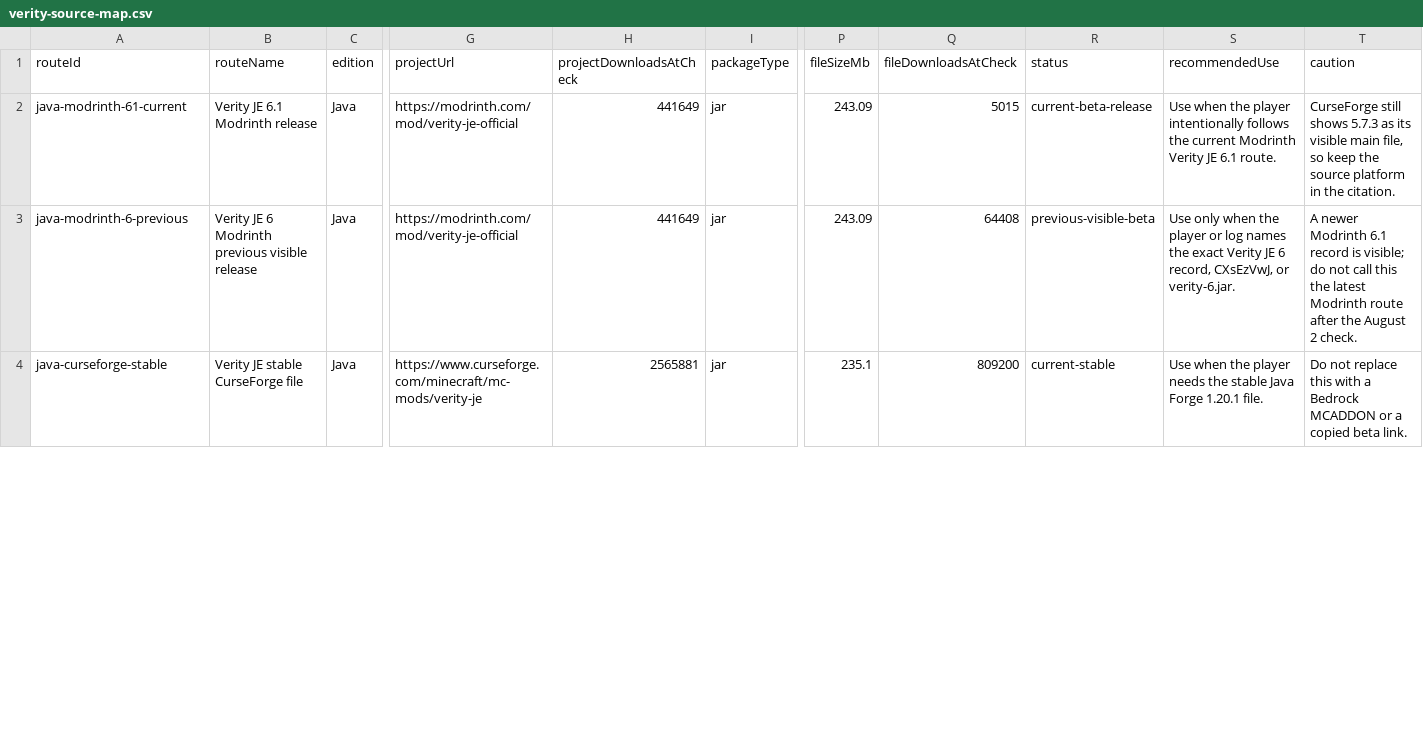
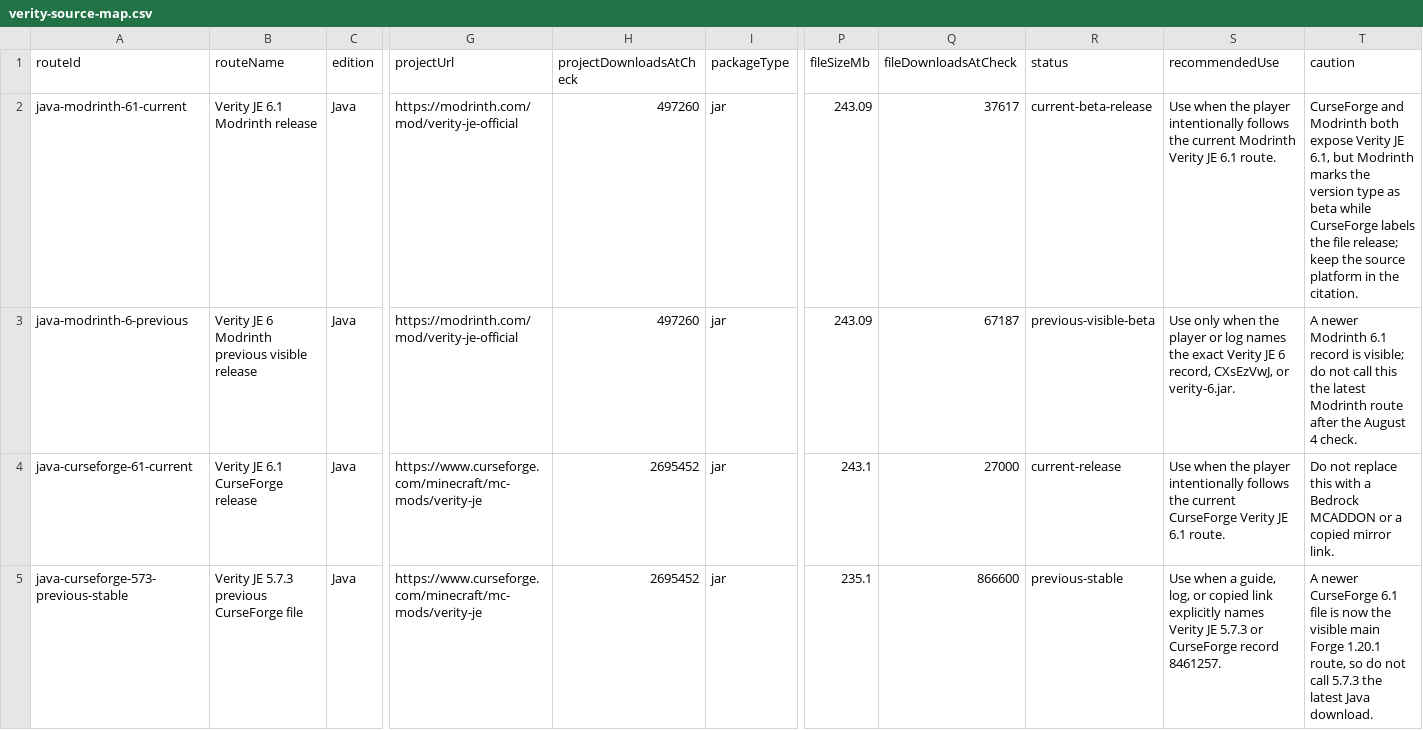
Before and after one commit to ChannelerH/verity-mod-checker, a CSV file: data/verity-source-map.csv, drawn as a sheet; only a part is shown, gaps mark what is left out; addresses are those after the commit; rows hold the shown columns only; the diff covers the shown part only; the diff names each change by its address in the sheet, - before the commit and + after, or states it on an @@ line.

Commit message:
Refresh Verity JE 6.1 source records

```diff
--- a/data/verity-source-map.csv
+++ b/data/verity-source-map.csv
-H2:H3 (projectDownloadsAtCheck): 441649
+H2:H3 (projectDownloadsAtCheck): 497260
-Q2 (fileDownloadsAtCheck): 5015
+Q2 (fileDownloadsAtCheck): 37617
-T2 (caution): CurseForge still shows 5.7.3 as its visible main file, so keep the…
+T2 (caution): CurseForge and Modrinth both expose Verity JE 6.1, but Modrinth marks the version type as beta while CurseForge labels the file release; keep the…
-Q3 (fileDownloadsAtCheck): 64408
+Q3 (fileDownloadsAtCheck): 67187
-T3 (caution): …the August 2 check.
+T3 (caution): …the August 4 check.
+row 4: java-curseforge-61-current | Verity JE 6.1 CurseForge release | Java | https://www.curseforge.com/minecraft/mc-mods/verity-je | 2695452 | jar | 243.1 | 27000 | current-release | Use when the player intentionally follows the current CurseForge Verity JE 6.1 route. | Do not replace this with a Bedrock MCADDON or a copied mirror link.
-A5 (routeId): java-curseforge-stable
+A5 (routeId): java-curseforge-573-previous-stable
-B5 (routeName): Verity JE stable CurseForge file
+B5 (routeName): Verity JE 5.7.3 previous CurseForge file
-H5 (projectDownloadsAtCheck): 2565881
+H5 (projectDownloadsAtCheck): 2695452
-Q5 (fileDownloadsAtCheck): 809200
+Q5 (fileDownloadsAtCheck): 866600
-R5 (status): current-stable
+R5 (status): previous-stable
-S5 (recommendedUse): Use when the player needs the stable Java Forge 1.20.1 file.
+S5 (recommendedUse): Use when a guide, log, or copied link explicitly names Verity JE 5.7.3 or CurseForge record 8461257.
-T5 (caution): Do not replace this with a Bedrock MCADDON or a copied beta link.
+T5 (caution): A newer CurseForge 6.1 file is now the visible main Forge 1.20.1 route, so do not call 5.7.3 the latest Java download.
```
Also changed, not shown: 13 edited cells elsewhere in this file, 50 other files.
